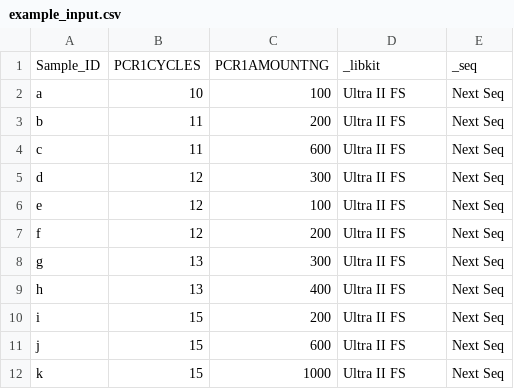
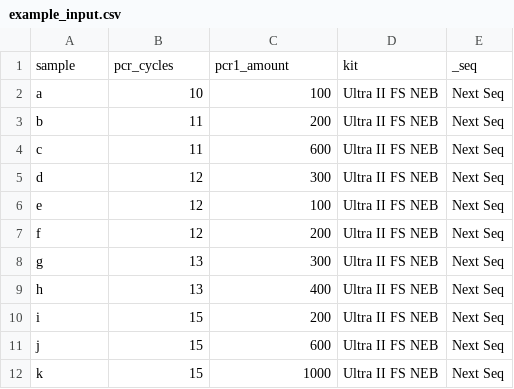
Before and after one commit to danielanach/PROCEED, a CSV file: example_input.csv, drawn as a sheet.

Commit message:
Updated example file column names

```diff
--- a/example_input.csv
+++ b/example_input.csv
@@ -1,12 +1,12 @@
-Sample_ID,PCR1CYCLES,PCR1AMOUNTNG,_libkit,_seq
-a,10,100,Ultra II FS,Next Seq
-b,11,200,Ultra II FS,Next Seq
-c,11,600,Ultra II FS,Next Seq
-d,12,300,Ultra II FS,Next Seq
-e,12,100,Ultra II FS,Next Seq
-f,12,200,Ultra II FS,Next Seq
-g,13,300,Ultra II FS,Next Seq
-h,13,400,Ultra II FS,Next Seq
-i,15,200,Ultra II FS,Next Seq
-j,15,600,Ultra II FS,Next Seq
-k,15,1000,Ultra II FS,Next Seq
+sample,pcr_cycles,pcr1_amount,kit,_seq
+a,10,100,Ultra II FS NEB,Next Seq
+b,11,200,Ultra II FS NEB,Next Seq
+c,11,600,Ultra II FS NEB,Next Seq
+d,12,300,Ultra II FS NEB,Next Seq
+e,12,100,Ultra II FS NEB,Next Seq
+f,12,200,Ultra II FS NEB,Next Seq
+g,13,300,Ultra II FS NEB,Next Seq
+h,13,400,Ultra II FS NEB,Next Seq
+i,15,200,Ultra II FS NEB,Next Seq
+j,15,600,Ultra II FS NEB,Next Seq
+k,15,1000,Ultra II FS NEB,Next Seq
```
